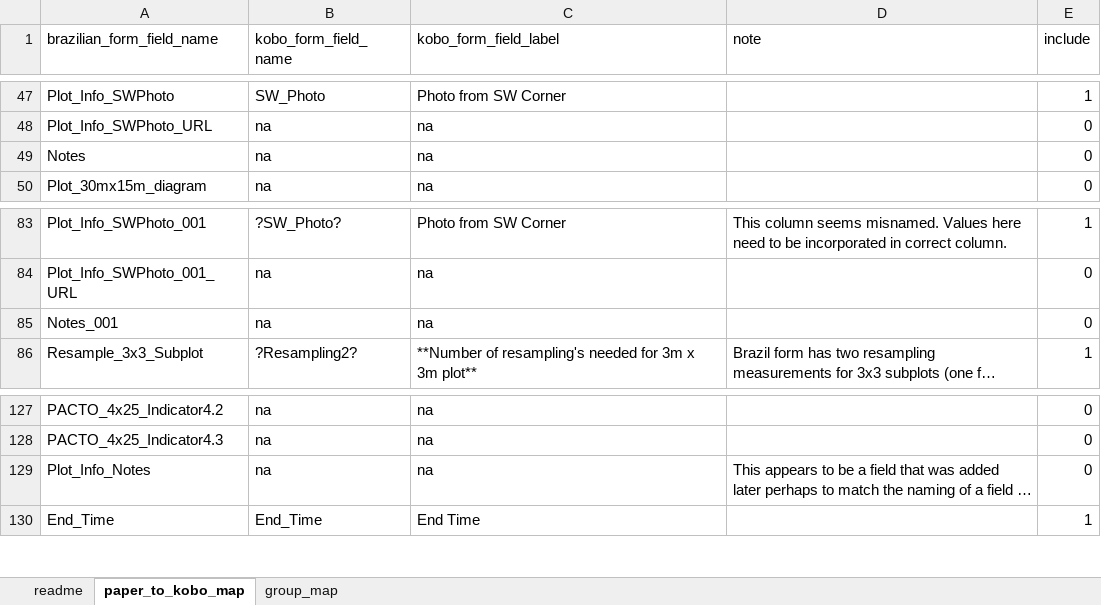
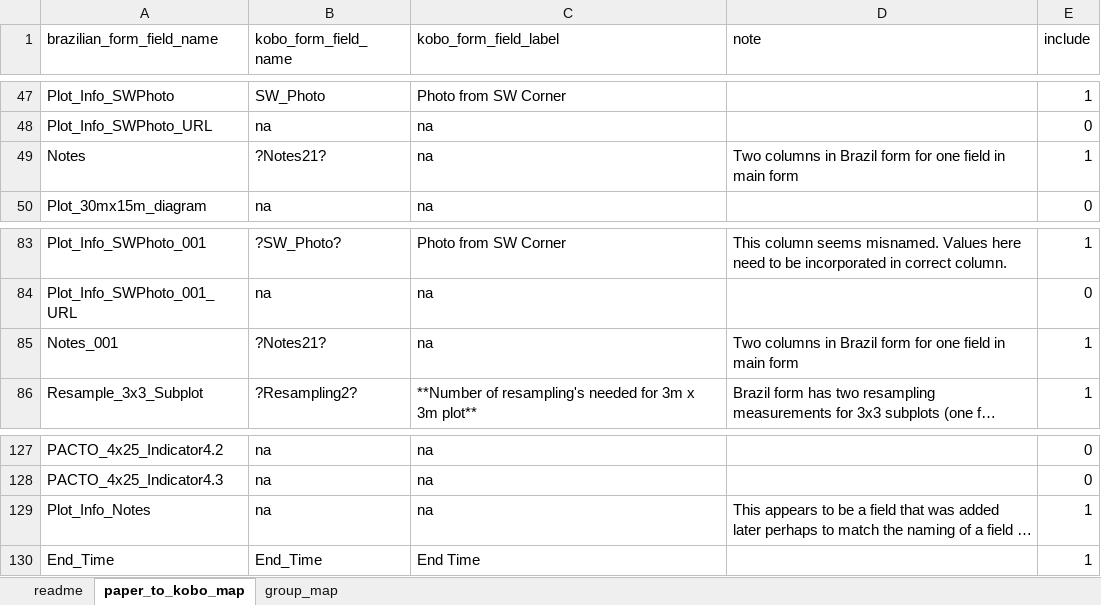
Before and after one commit to matteoram/PPC_Data_Analysis_Pipeline, an Excel workbook: Brazil_Data/Forms_mapping.xlsx, sheet paper_to_kobo_map, drawn as a sheet; only a part is shown, gaps mark what is left out; long unchanged cells end in …; values as stored, in another font and other column widths than the file's, no borders; the diff names each change by its address in the sheet, - before the commit and + after, or states it on an @@ line.

Commit message:
Update Forms_mapping.xlsx

```diff
--- a/Brazil_Data/Forms_mapping.xlsx (sheet paper_to_kobo_map)
+++ b/Brazil_Data/Forms_mapping.xlsx (sheet paper_to_kobo_map)
-B49 (kobo_form_field_name): na
+B49 (kobo_form_field_name): ?Notes21?
-D49 (note): (empty)
+D49 (note): Two columns in Brazil form for one field in main form
-E49 (include): 0
+E49 (include): 1
-B85 (kobo_form_field_name): na
+B85 (kobo_form_field_name): ?Notes21?
-D85 (note): (empty)
+D85 (note): Two columns in Brazil form for one field in main form
-E85 (include): 0
+E85 (include): 1
-E129 (include): 0
+E129 (include): 1
```
